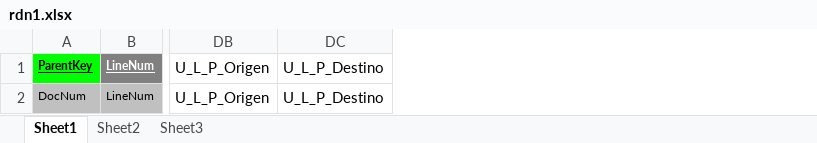
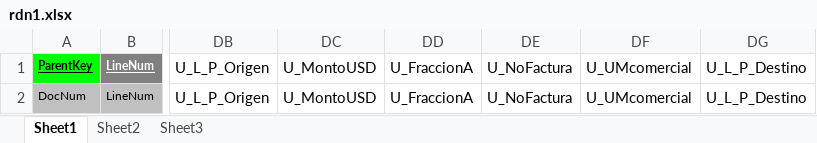
Before and after one commit to julianallenderussek/alpamed_sap_api, an Excel workbook: helpers/templates/receptionArticles/rdn1.xlsx, sheet Sheet1, drawn as a sheet; only a part is shown, gaps mark what is left out; values as stored, in another font and other column widths than the file's, no borders; charts and pictures not drawn; the diff names each change by its address in the sheet, - before the commit and + after, or states it on an @@ line.

Commit message:
saving xml and excel changes

```diff
--- a/helpers/templates/receptionArticles/rdn1.xlsx (sheet Sheet1)
+++ b/helpers/templates/receptionArticles/rdn1.xlsx (sheet Sheet1)
+column DC, rows 1-2: U_MontoUSD | U_MontoUSD
+column DD, rows 1-2: U_FraccionA | U_FraccionA
+column DE, rows 1-2: U_NoFactura | U_NoFactura
+column DF, rows 1-2: U_UMcomercial | U_UMcomercial
```
Also changed, not shown: charts or pictures, helpers/templates/delivery/ordn.xlsx, helpers/templates/deliveryArticles/rdn1.xlsx, 6 other files.
